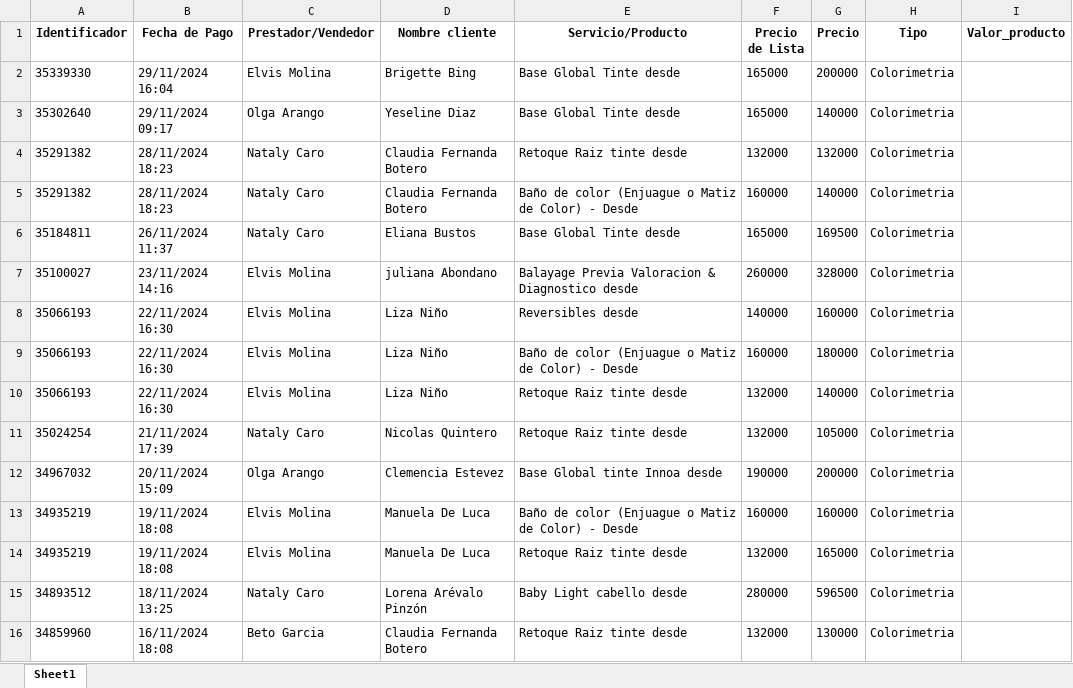
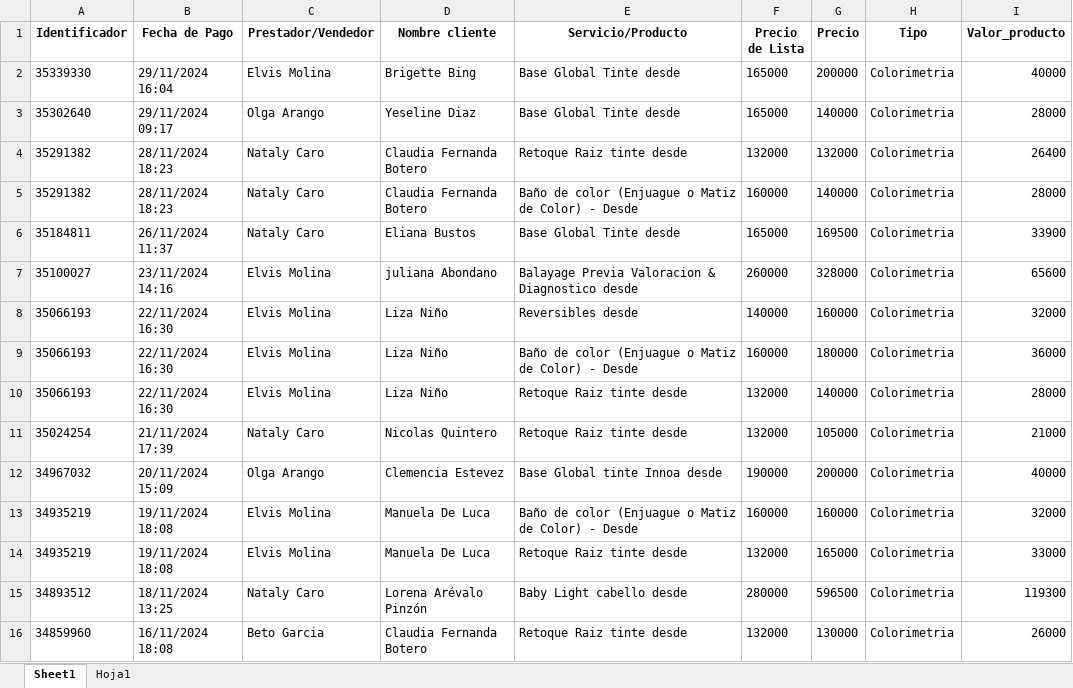
Before and after one commit to afarevalo/ForeverChic, an Excel workbook: 1. Ventas Mensuales/2. reporte_de_ventas_NOV_16_25 - Color.xlsx, sheet Sheet1, drawn as a sheet; values as stored, in another font and other column widths than the file's, no borders; the diff names each change by its address in the sheet, - before the commit and + after, or states it on an @@ line.

Commit message:
Total descuentos del 30112024
agregue los descuentos por vales y por color

```diff
--- a/1. Ventas Mensuales/2. reporte_de_ventas_NOV_16_25 - Color.xlsx (sheet Sheet1)
+++ b/1. Ventas Mensuales/2. reporte_de_ventas_NOV_16_25 - Color.xlsx (sheet Sheet1)
+sheet tab: Hoja1
-I2 (Valor_producto): (empty)
+I2 (Valor_producto): 40000
-I3 (Valor_producto): (empty)
+I3 (Valor_producto): 28000
-I4 (Valor_producto): (empty)
+I4 (Valor_producto): 26400
-I5 (Valor_producto): (empty)
+I5 (Valor_producto): 28000
-I6 (Valor_producto): (empty)
+I6 (Valor_producto): 33900
-I7 (Valor_producto): (empty)
+I7 (Valor_producto): 65600
-I8 (Valor_producto): (empty)
+I8 (Valor_producto): 32000
-I9 (Valor_producto): (empty)
+I9 (Valor_producto): 36000
-I10 (Valor_producto): (empty)
+I10 (Valor_producto): 28000
-I11 (Valor_producto): (empty)
+I11 (Valor_producto): 21000
-I12 (Valor_producto): (empty)
+I12 (Valor_producto): 40000
-I13 (Valor_producto): (empty)
+I13 (Valor_producto): 32000
-I14 (Valor_producto): (empty)
+I14 (Valor_producto): 33000
-I15 (Valor_producto): (empty)
+I15 (Valor_producto): 119300
-I16 (Valor_producto): (empty)
+I16 (Valor_producto): 26000
```
Also changed, not shown: 2. Descuentos/2. NOV_16_25.xlsx.
